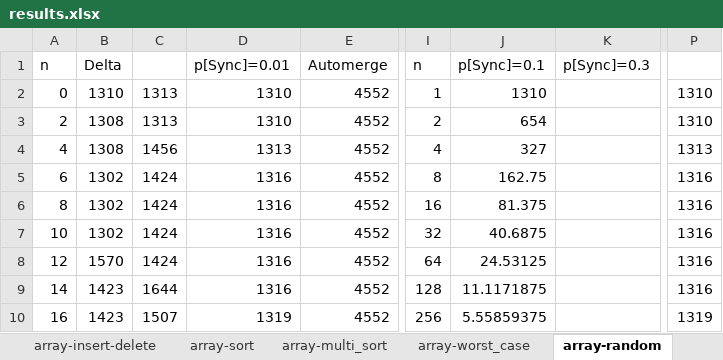
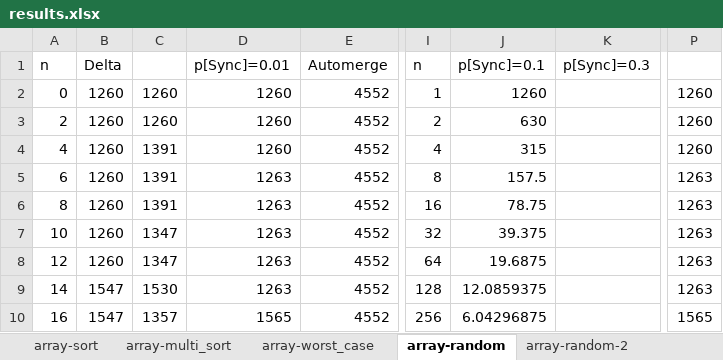
Before and after one commit to crdt-ibm-research/json-delta-crdt, an Excel workbook: results/results.xlsx, sheet array-random, drawn as a sheet; only a part is shown, gaps mark what is left out; values as stored, in another font and other column widths than the file's, no borders; charts and pictures not drawn; the diff covers the shown part only; the diff names each change by its address in the sheet, - before the commit and + after, or states it on an @@ line.

```diff
--- a/results/results.xlsx (sheet array-random)
+++ b/results/results.xlsx (sheet array-random)
-sheet tab: array-insert-delete
+sheet tab: array-random-2
-B2 (Delta): 1310
+B2 (Delta): 1260
-C2:C3: 1313
+C2:C3: 1260
-D2:D3 (p[Sync]=0.01): 1310
+D2:D3 (p[Sync]=0.01): 1260
-J2 (p[Sync]=0.1): 1310
+J2 (p[Sync]=0.1): 1260
-P2:P3: 1310
+P2:P3: 1260
-B3:B4 (Delta): 1308
+B3:B4 (Delta): 1260
-J3 (p[Sync]=0.1): 654
+J3 (p[Sync]=0.1): 630
-C4: 1456
+C4: 1391
-D4 (p[Sync]=0.01): 1313
+D4 (p[Sync]=0.01): 1260
-J4 (p[Sync]=0.1): 327
+J4 (p[Sync]=0.1): 315
-P4: 1313
+P4: 1260
-B5:B7 (Delta): 1302
+B5:B7 (Delta): 1260
-C5:C6: 1424
+C5:C6: 1391
-D5:D9 (p[Sync]=0.01): 1316
+D5:D9 (p[Sync]=0.01): 1263
-J5 (p[Sync]=0.1): 162.75
+J5 (p[Sync]=0.1): 157.5
-P5:P9: 1316
+P5:P9: 1263
-J6 (p[Sync]=0.1): 81.375
+J6 (p[Sync]=0.1): 78.75
-C7:C8: 1424
+C7:C8: 1347
-J7 (p[Sync]=0.1): 40.6875
+J7 (p[Sync]=0.1): 39.375
-B8 (Delta): 1570
+B8 (Delta): 1260
-J8 (p[Sync]=0.1): 24.53125
+J8 (p[Sync]=0.1): 19.6875
-B9:B10 (Delta): 1423
+B9:B10 (Delta): 1547
-C9: 1644
+C9: 1530
-J9 (p[Sync]=0.1): 11.1171875
+J9 (p[Sync]=0.1): 12.0859375
-C10: 1507
+C10: 1357
-D10 (p[Sync]=0.01): 1319
+D10 (p[Sync]=0.01): 1565
-J10 (p[Sync]=0.1): 5.55859375
+J10 (p[Sync]=0.1): 6.04296875
-P10: 1319
+P10: 1565
```
Also changed, not shown: 362 edited cells elsewhere in this sheet, sheet array-insert-only, sheet array-update, sheet map-insert-delete, sheet array-sort, sheet array-worst_case, sheet array-multi_sort, other sheet tabs, charts or pictures, 3 other files.
